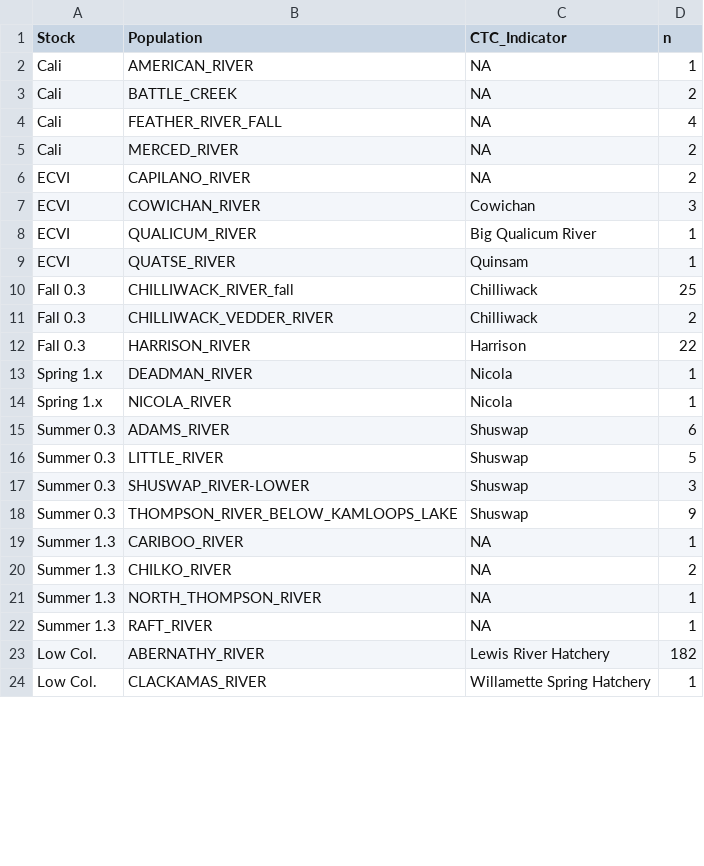
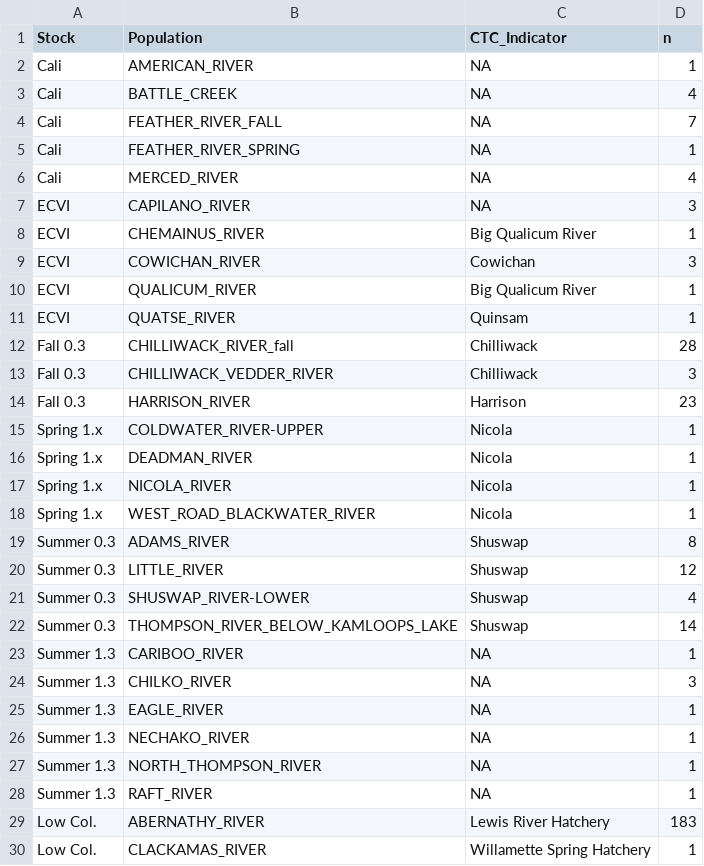
Before and after one commit to Pacific-salmon-assess/chin-survival, a CSV file: data/stock_supp_table.csv, drawn as a sheet; only a part is shown; the diff covers the shown part only.

Commit message:
update stock supp table

```diff
--- a/data/stock_supp_table.csv
+++ b/data/stock_supp_table.csv
@@ -2,6 +2,8 @@
 "Cali","AMERICAN_RIVER",NA,1
-"Cali","BATTLE_CREEK",NA,2
-"Cali","FEATHER_RIVER_FALL",NA,4
-"Cali","MERCED_RIVER",NA,2
-"ECVI","CAPILANO_RIVER",NA,2
+"Cali","BATTLE_CREEK",NA,4
+"Cali","FEATHER_RIVER_FALL",NA,7
+"Cali","FEATHER_RIVER_SPRING",NA,1
+"Cali","MERCED_RIVER",NA,4
+"ECVI","CAPILANO_RIVER",NA,3
+"ECVI","CHEMAINUS_RIVER","Big Qualicum River",1
 "ECVI","COWICHAN_RIVER","Cowichan",3
@@ -9,16 +11,20 @@
 "ECVI","QUATSE_RIVER","Quinsam",1
-"Fall 0.3","CHILLIWACK_RIVER_fall","Chilliwack",25
-"Fall 0.3","CHILLIWACK_VEDDER_RIVER","Chilliwack",2
-"Fall 0.3","HARRISON_RIVER","Harrison",22
+"Fall 0.3","CHILLIWACK_RIVER_fall","Chilliwack",28
+"Fall 0.3","CHILLIWACK_VEDDER_RIVER","Chilliwack",3
+"Fall 0.3","HARRISON_RIVER","Harrison",23
+"Spring 1.x","COLDWATER_RIVER-UPPER","Nicola",1
 "Spring 1.x","DEADMAN_RIVER","Nicola",1
 "Spring 1.x","NICOLA_RIVER","Nicola",1
-"Summer 0.3","ADAMS_RIVER","Shuswap",6
-"Summer 0.3","LITTLE_RIVER","Shuswap",5
-"Summer 0.3","SHUSWAP_RIVER-LOWER","Shuswap",3
-"Summer 0.3","THOMPSON_RIVER_BELOW_KAMLOOPS_LAKE","Shuswap",9
+"Spring 1.x","WEST_ROAD_BLACKWATER_RIVER","Nicola",1
+"Summer 0.3","ADAMS_RIVER","Shuswap",8
+"Summer 0.3","LITTLE_RIVER","Shuswap",12
+"Summer 0.3","SHUSWAP_RIVER-LOWER","Shuswap",4
+"Summer 0.3","THOMPSON_RIVER_BELOW_KAMLOOPS_LAKE","Shuswap",14
 "Summer 1.3","CARIBOO_RIVER",NA,1
-"Summer 1.3","CHILKO_RIVER",NA,2
+"Summer 1.3","CHILKO_RIVER",NA,3
+"Summer 1.3","EAGLE_RIVER",NA,1
+"Summer 1.3","NECHAKO_RIVER",NA,1
 "Summer 1.3","NORTH_THOMPSON_RIVER",NA,1
 "Summer 1.3","RAFT_RIVER",NA,1
-"Low Col.","ABERNATHY_RIVER","Lewis River Hatchery",182
+"Low Col.","ABERNATHY_RIVER","Lewis River Hatchery",183
 "Low Col.","CLACKAMAS_RIVER","Willamette Spring Hatchery",1
```
Also changed, not shown: 3 added rows and 13 edited cells elsewhere in this file, 5 other files.
